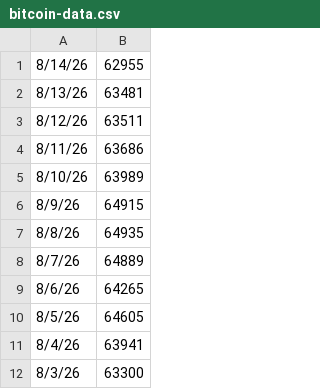
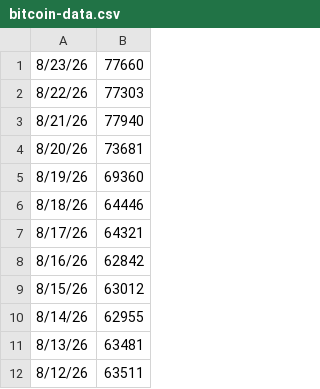
Before and after one commit to pricetools-space/pricetools.space, a CSV file: assets/data/bitcoin-data.csv, drawn as a sheet; only a part is shown; the shorter side is filled out with more unchanged rows.

```diff
--- a/assets/data/bitcoin-data.csv
+++ b/assets/data/bitcoin-data.csv
@@ -1 +1,10 @@
+8/23/26,77660
+8/22/26,77303
+8/21/26,77940
+8/20/26,73681
+8/19/26,69360
+8/18/26,64446
+8/17/26,64321
+8/16/26,62842
+8/15/26,63012
 8/14/26,62955
```
Also changed, not shown: 11 other files.
